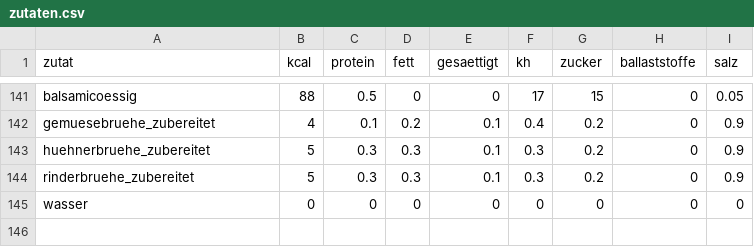
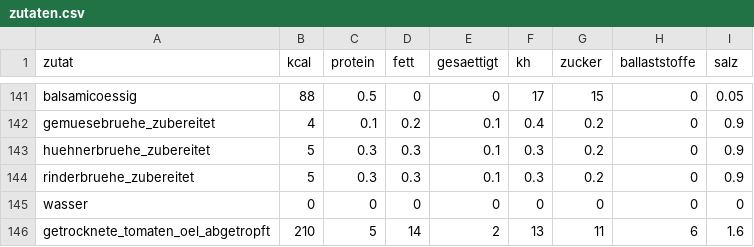
Before and after one commit to mdbts9qghm-max/Recipe, a CSV file: zutaten.csv, drawn as a sheet; only a part is shown, gaps mark what is left out.

```diff
--- a/zutaten.csv
+++ b/zutaten.csv
@@ -145 +145,2 @@ rinderbruehe_zubereitet,5,0.3,0.3,0.1,0.3,0.2,0,0.9
 wasser,0,0,0,0,0,0,0,0
+getrocknete_tomaten_oel_abgetropft,210,5,14,2,13,11,6,1.6
```
Also changed, not shown: 12 other files.
